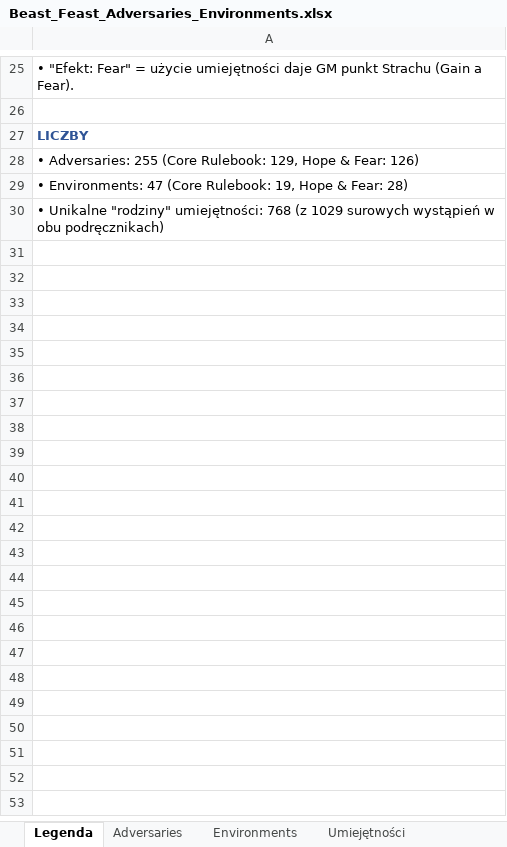
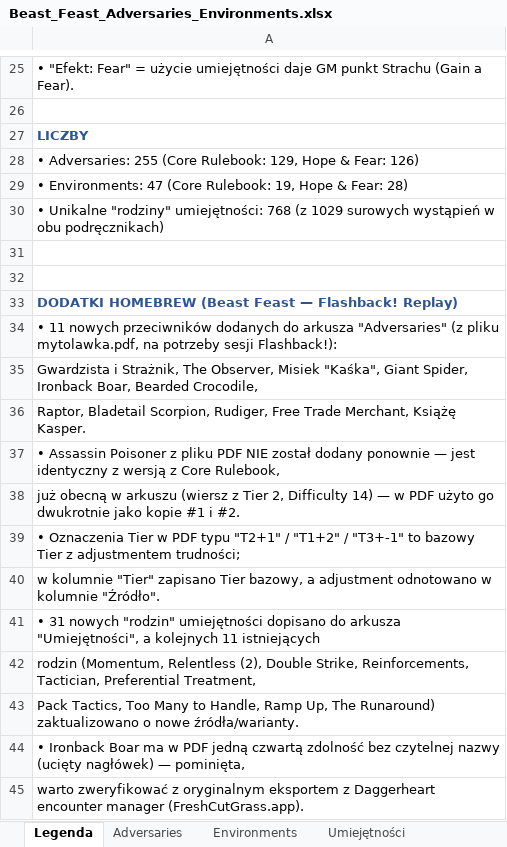
Before and after one commit to iKuro1337/Daggerheart-GM-Screen, an Excel workbook: Beast_Feast_Adversaries_Environments.xlsx, sheet Legenda, drawn as a sheet; only a part is shown, gaps mark what is left out; values as stored, in another font and other column widths than the file's, no borders; the diff names each change by its address in the sheet, - before the commit and + after, or states it on an @@ line.

Commit message:
Aktualizacja narzedzi Beast Feast (2026-09-03 00:49)

```diff
--- a/Beast_Feast_Adversaries_Environments.xlsx (sheet Legenda)
+++ b/Beast_Feast_Adversaries_Environments.xlsx (sheet Legenda)
+row 31: (empty)
+row 32: (empty)
+row 33: DODATKI HOMEBREW (Beast Feast — Flashback! Replay)
+row 34: • 11 nowych przeciwników dodanych do arkusza "Adversaries" (z pliku mytolawka.pdf, na potrzeby sesji Flashback!):
+row 35: Gwardzista i Strażnik, The Observer, Misiek "Kaśka", Giant Spider, Ironback Boar, Bearded Crocodile,
+row 36: Raptor, Bladetail Scorpion, Rudiger, Free Trade Merchant, Książę Kasper.
+row 37: • Assassin Poisoner z pliku PDF NIE został dodany ponownie — jest identyczny z wersją z Core Rulebook,
+row 38: już obecną w arkuszu (wiersz z Tier 2, Difficulty 14) — w PDF użyto go dwukrotnie jako kopie #1 i #2.
+row 39: • Oznaczenia Tier w PDF typu "T2+1" / "T1+2" / "T3+-1" to bazowy Tier z adjustmentem trudności;
+row 40: w kolumnie "Tier" zapisano Tier bazowy, a adjustment odnotowano w kolumnie "Źródło".
+row 41: • 31 nowych "rodzin" umiejętności dopisano do arkusza "Umiejętności", a kolejnych 11 istniejących
+row 42: rodzin (Momentum, Relentless (2), Double Strike, Reinforcements, Tactician, Preferential Treatment,
+row 43: Pack Tactics, Too Many to Handle, Ramp Up, The Runaround) zaktualizowano o nowe źródła/warianty.
+row 44: • Ironback Boar ma w PDF jedną czwartą zdolność bez czytelnej nazwy (ucięty nagłówek) — pominięta,
+row 45: warto zweryfikować z oryginalnym eksportem z Daggerheart encounter manager (FreshCutGrass.app).
```
Also changed, not shown: sheet Umiejętności, sheet Adversaries, 1 other file.
